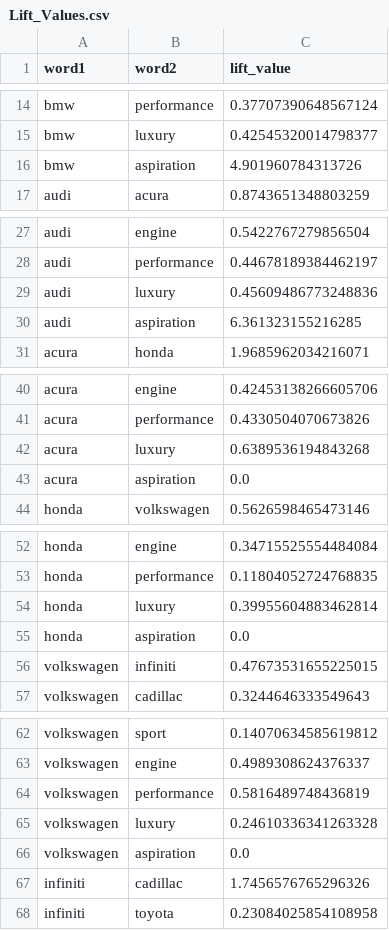
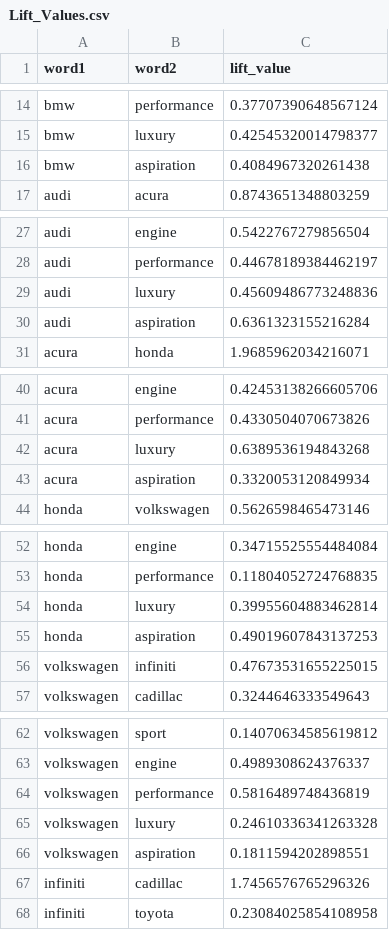
Before and after one commit to milan-vaghani/Mid-sized-Luxury-Car-Comparison, a CSV file: data/Lift_Values.csv, drawn as a sheet; only a part is shown, gaps mark what is left out; the diff covers the shown part only.

```diff
--- a/data/Lift_Values.csv
+++ b/data/Lift_Values.csv
@@ -15,3 +15,3 @@ bmw,performance,0.37707390648567124
 bmw,luxury,0.42545320014798377
-bmw,aspiration,4.901960784313726
+bmw,aspiration,0.4084967320261438
 audi,acura,0.8743651348803259
@@ -29,3 +29,3 @@ audi,performance,0.44678189384462197
 audi,luxury,0.45609486773248836
-audi,aspiration,6.361323155216285
+audi,aspiration,0.6361323155216284
 acura,honda,1.9685962034216071
@@ -42,3 +42,3 @@ acura,performance,0.4330504070673826
 acura,luxury,0.6389536194843268
-acura,aspiration,0.0
+acura,aspiration,0.3320053120849934
 honda,volkswagen,0.5626598465473146
@@ -54,3 +54,3 @@ honda,performance,0.11804052724768835
 honda,luxury,0.39955604883462814
-honda,aspiration,0.0
+honda,aspiration,0.49019607843137253
 volkswagen,infiniti,0.47673531655225015
@@ -65,3 +65,3 @@ volkswagen,performance,0.5816489748436819
 volkswagen,luxury,0.24610336341263328
-volkswagen,aspiration,0.0
+volkswagen,aspiration,0.1811594202898551
 infiniti,cadillac,1.7456576765296326
```
Also changed, not shown: 17 edited cells elsewhere in this file, data/Lift_Matrix.csv, data/word_post_count.csv, 5 other files.
